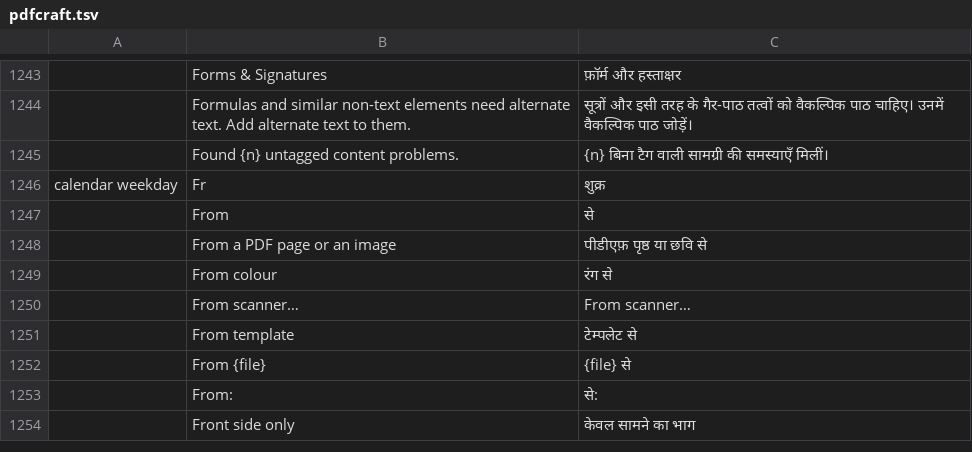
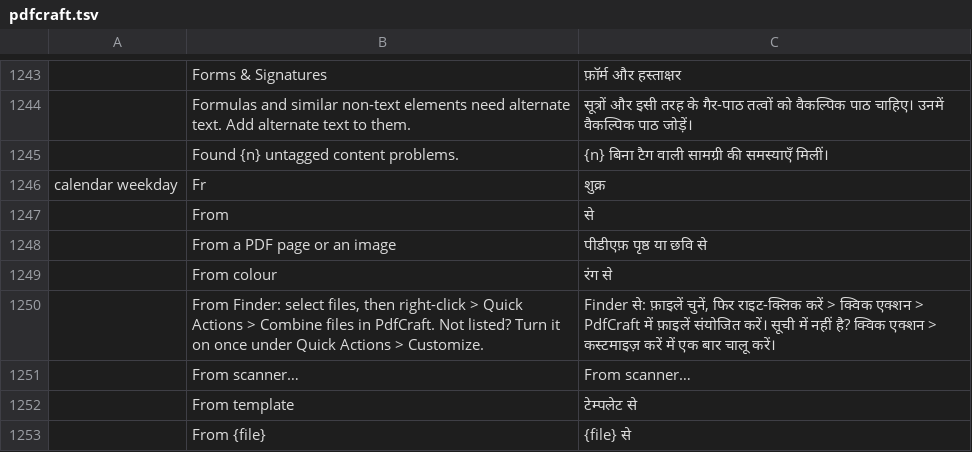
Before and after one commit to BBQ-MAN/craft-i18n, a TSV file: locales/hi/pdfcraft.tsv, drawn as a sheet; only a part is shown, gaps mark what is left out; the shorter side is filled out with more unchanged rows.

```diff
--- a/locales/hi/pdfcraft.tsv
+++ b/locales/hi/pdfcraft.tsv
@@ -1249,2 +1249,3 @@ calendar weekday	Fr	शुक्र
 	From colour	रंग से
+	From Finder: select files, then right-click > Quick Actions > Combine files in PdfCraft. Not listed? Turn it on once under Quick Actions > Customize.	Finder से: फ़ाइलें चुनें, फिर राइट-क्लिक करें > क्विक एक्शन > PdfCraft में फ़ाइलें संयोजित करें। सूची में नहीं है? क्विक एक्शन > कस्टमाइज़ करें में एक बार चालू करें।
 	From scanner…	From scanner…
```
Also changed, not shown: locales/ar/pdfcraft.tsv, locales/bg/pdfcraft.tsv, 26 other files.
